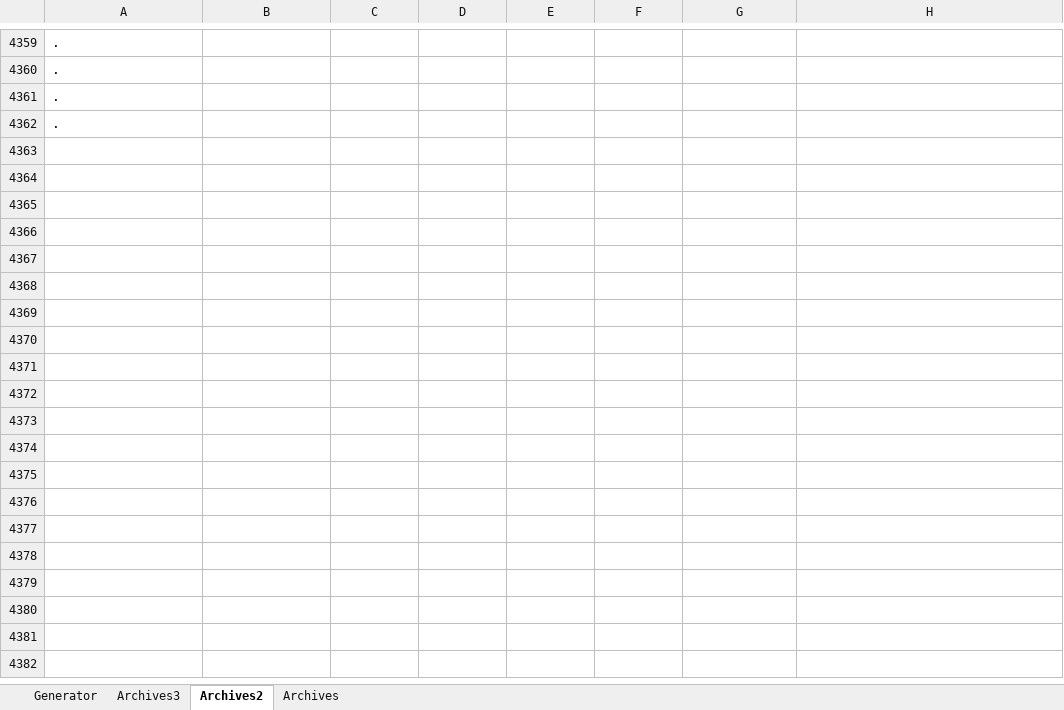
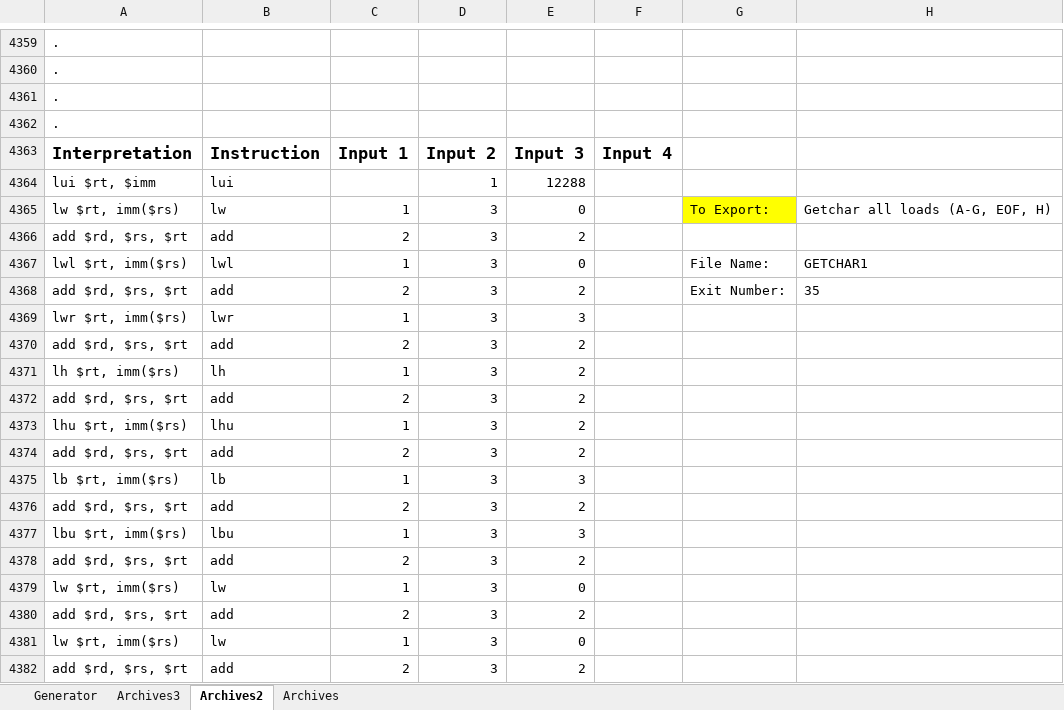
Before and after one commit to marcus-neo/mjnwlc, an Excel workbook: Code Generator.xlsm, sheet Archives2, drawn as a sheet; only a part is shown, gaps mark what is left out; values as stored, in another font and other column widths than the file's, no borders; the diff covers the shown part only; the diff names each change by its address in the sheet, - before the commit and + after, or states it on an @@ line.

```diff
--- a/Code Generator.xlsm (sheet Archives2)
+++ b/Code Generator.xlsm (sheet Archives2)
+row 4363: Interpretation | Instruction | Input 1 | Input 2 | Input 3 | Input 4
+row 4364: lui $rt, $imm | lui |  | 1 | 12288
+row 4365: lw $rt, imm($rs) | lw | 1 | 3 | 0 |  | To Export: | Getchar all loads (A-G, EOF, H)
+row 4366: add $rd, $rs, $rt | add | 2 | 3 | 2
+row 4367: lwl $rt, imm($rs) | lwl | 1 | 3 | 0 |  | File Name: | GETCHAR1
+row 4368: add $rd, $rs, $rt | add | 2 | 3 | 2 |  | Exit Number: | 35
+row 4369: lwr $rt, imm($rs) | lwr | 1 | 3 | 3
+row 4370: add $rd, $rs, $rt | add | 2 | 3 | 2
+row 4371: lh $rt, imm($rs) | lh | 1 | 3 | 2
+row 4372: add $rd, $rs, $rt | add | 2 | 3 | 2
+row 4373: lhu $rt, imm($rs) | lhu | 1 | 3 | 2
+row 4374: add $rd, $rs, $rt | add | 2 | 3 | 2
+row 4375: lb $rt, imm($rs) | lb | 1 | 3 | 3
+row 4376: add $rd, $rs, $rt | add | 2 | 3 | 2
+row 4377: lbu $rt, imm($rs) | lbu | 1 | 3 | 3
+row 4378: add $rd, $rs, $rt | add | 2 | 3 | 2
+row 4379: lw $rt, imm($rs) | lw | 1 | 3 | 0
+row 4380: add $rd, $rs, $rt | add | 2 | 3 | 2
+row 4381: lw $rt, imm($rs) | lw | 1 | 3 | 0
+row 4382: add $rd, $rs, $rt | add | 2 | 3 | 2
```
Also changed, not shown: 157 added rows elsewhere in this sheet, sheet Generator, charts or pictures.
